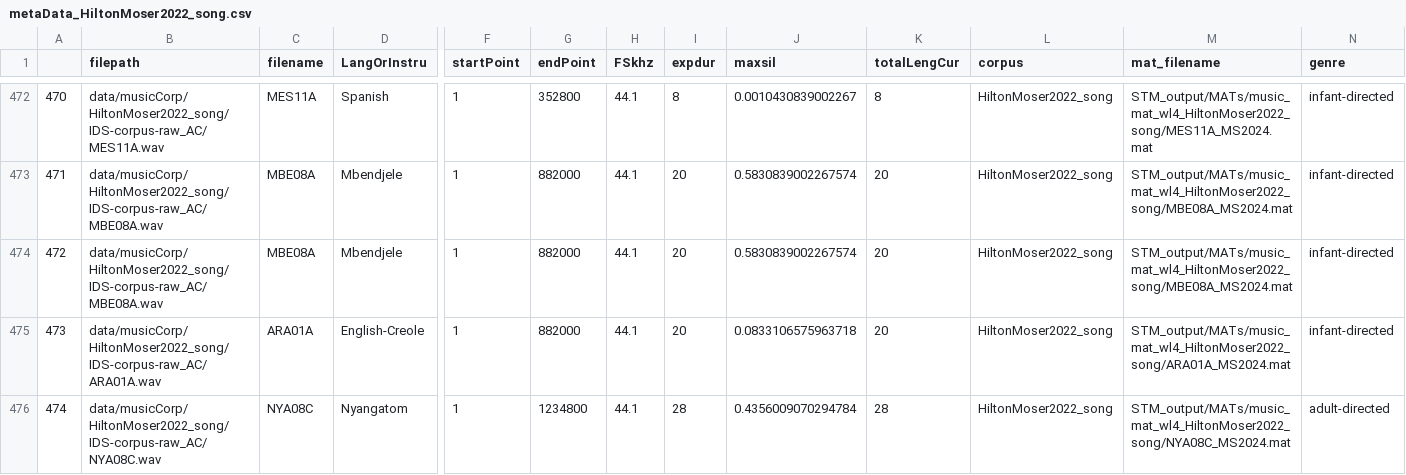
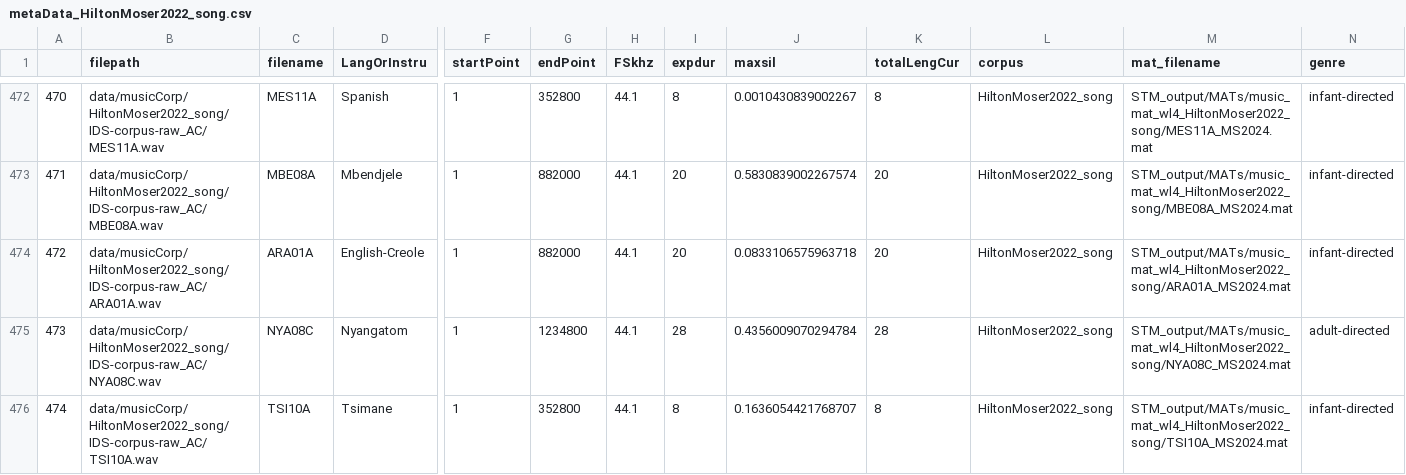
Before and after one commit to curlsloth/MusicSpeech-STM, a CSV file: metaTables/metaData_HiltonMoser2022_song.csv, drawn as a sheet; only a part is shown, gaps mark what is left out; the shorter side is filled out with more unchanged rows; removed rows and columns are numbered as before the commit, all else as after; rows hold the shown columns only; the diff covers the shown part only; the diff names each change by its address in the sheet, - before the commit and + after, or states it on an @@ line.

```diff
--- a/metaTables/metaData_HiltonMoser2022_song.csv
+++ b/metaTables/metaData_HiltonMoser2022_song.csv
-row 474: 472 | data/musicCorp/HiltonMoser2022_song/IDS-corpus-raw_AC/MBE08A.wav | MBE08A | Mbendjele | 1 | 882000 | 44.1 | 20 | 0.5830839002267574 | 20 | HiltonMoser2022_song | STM_output/MATs/music_mat_wl4_HiltonMoser2022_song/MBE08A_MS2024.mat | infant-directed
@@ column A renumbered from row 474 down @@
```
Also changed, not shown: 3 removed rows elsewhere in this file, metaTables/metaData_HiltonMoser2022_speech.csv, metaTables/metaData_ismir04_genre.csv, 4 other files.
